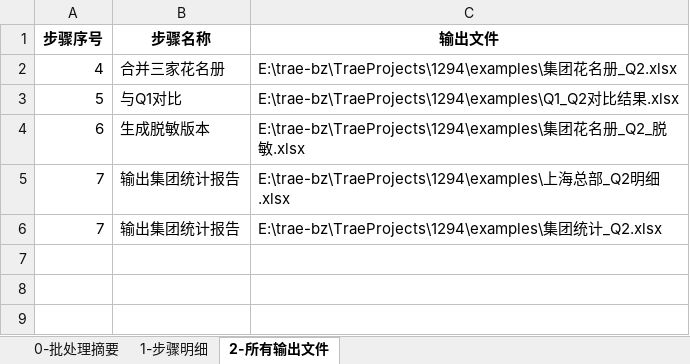
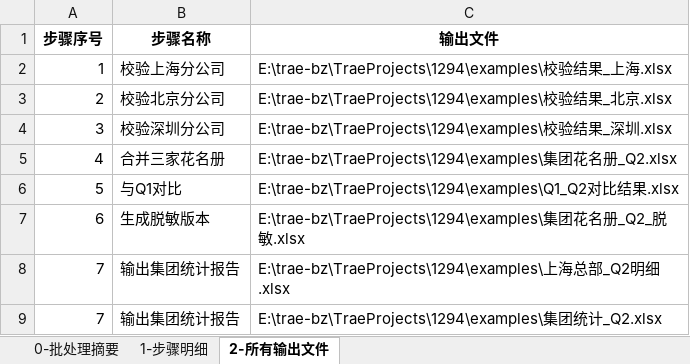
Before and after one commit to perfreetp/perfree-1294, an Excel workbook: examples/batch_report.xlsx, sheet 2-所有输出文件, drawn as a sheet; values as stored, in another font and other column widths than the file's, no borders; the diff names each change by its address in the sheet, - before the commit and + after, or states it on an @@ line.

```diff
--- a/examples/batch_report.xlsx (sheet 2-所有输出文件)
+++ b/examples/batch_report.xlsx (sheet 2-所有输出文件)
+row 2: 1 | 校验上海分公司 | E:\trae-bz\TraeProjects\1294\examples\校验结果_上海.xlsx
+row 3: 2 | 校验北京分公司 | E:\trae-bz\TraeProjects\1294\examples\校验结果_北京.xlsx
+row 4: 3 | 校验深圳分公司 | E:\trae-bz\TraeProjects\1294\examples\校验结果_深圳.xlsx
```
Also changed, not shown: sheet 1-步骤明细, sheet 0-批处理摘要, examples/Q1_Q2对比结果.xlsx, examples/上海总部_Q2明细.xlsx, 17 other files.
